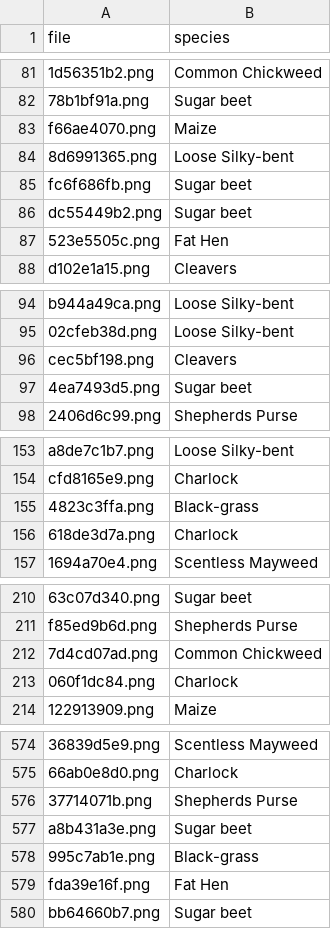
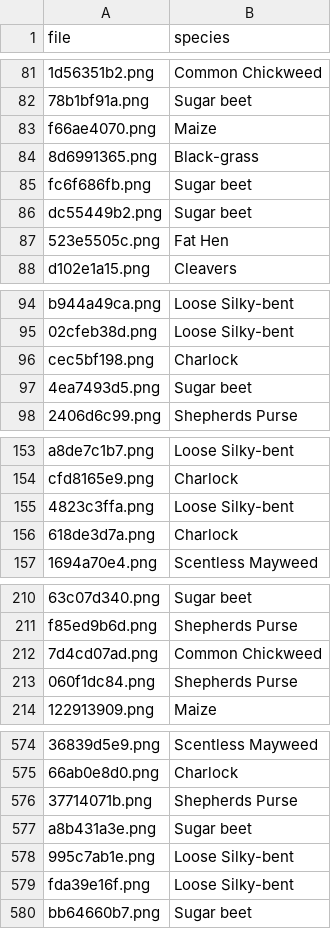
Before and after one commit to andreimardale/plant_seedlings_classification_using_deep_learning, a CSV file: CNN-filter/CNN_filter_test_results.csv, drawn as a sheet; only a part is shown, gaps mark what is left out; the diff covers the shown part only; the diff names each change by its address in the sheet, - before the commit and + after, or states it on an @@ line.

```diff
--- a/CNN-filter/CNN_filter_test_results.csv
+++ b/CNN-filter/CNN_filter_test_results.csv
-B84 (species): Loose Silky-bent
+B84 (species): Black-grass
-B96 (species): Cleavers
+B96 (species): Charlock
-B155 (species): Black-grass
+B155 (species): Loose Silky-bent
-B213 (species): Charlock
+B213 (species): Shepherds Purse
-B578 (species): Black-grass
+B578 (species): Loose Silky-bent
-B579 (species): Fat Hen
+B579 (species): Loose Silky-bent
```
Also changed, not shown: 21 edited cells elsewhere in this file, 29 other files.
